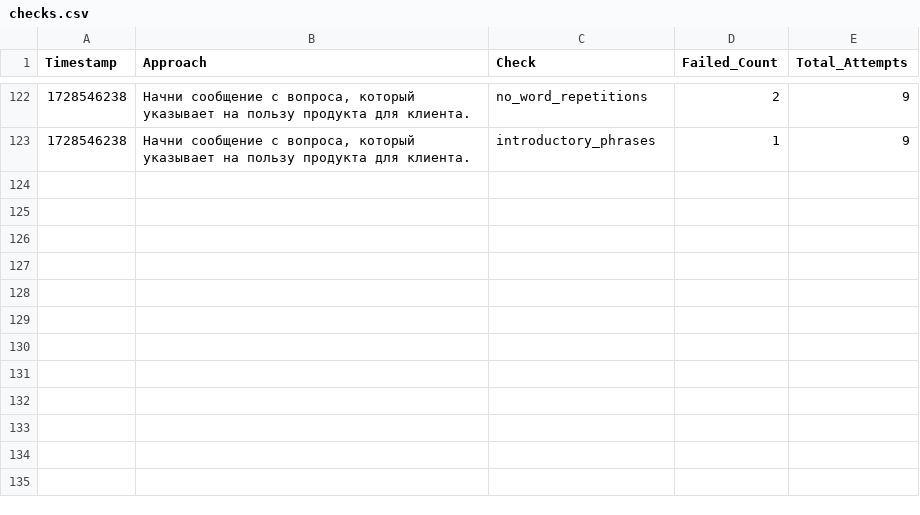
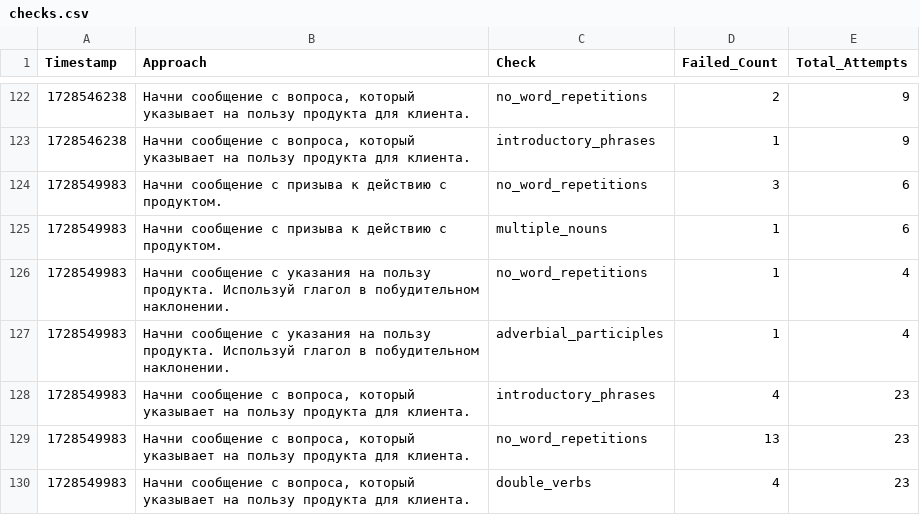
Before and after one commit to fruitpicker01/Storage_dev, a CSV file: checks.csv, drawn as a sheet; only a part is shown, gaps mark what is left out.

Commit message:
Обновление файла checks.csv

```diff
--- a/checks.csv
+++ b/checks.csv
@@ -123 +123,8 @@ Timestamp,Approach,Check,Failed_Count,Total_Attempts
 1728546238,"Начни сообщение с вопроса, который указывает на пользу продукта для клиента.",introductory_phrases,1,9
+1728549983,Начни сообщение с призыва к действию с продуктом.,no_word_repetitions,3,6
+1728549983,Начни сообщение с призыва к действию с продуктом.,multiple_nouns,1,6
+1728549983,Начни сообщение с указания на пользу продукта. Используй глагол в побудительном наклонении.,no_word_repetitions,1,4
+1728549983,Начни сообщение с указания на пользу продукта. Используй глагол в побудительном наклонении.,adverbial_participles,1,4
+1728549983,"Начни сообщение с вопроса, который указывает на пользу продукта для клиента.",introductory_phrases,4,23
+1728549983,"Начни сообщение с вопроса, который указывает на пользу продукта для клиента.",no_word_repetitions,13,23
+1728549983,"Начни сообщение с вопроса, который указывает на пользу продукта для клиента.",double_verbs,4,23
```
